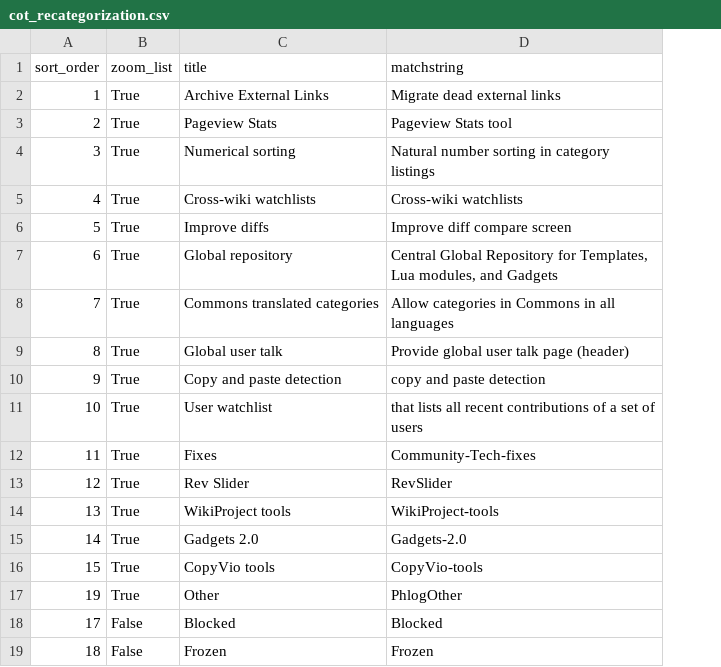
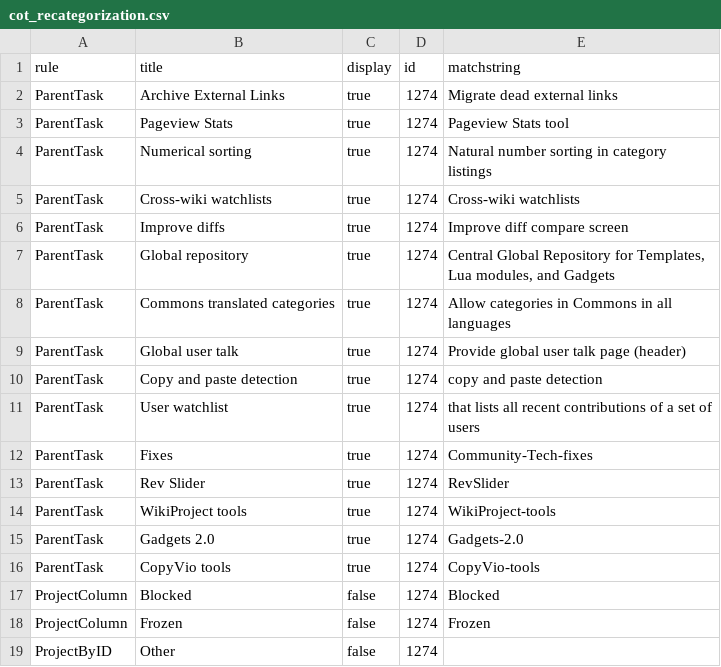
Before and after one commit to wikimedia/phlogiston, a CSV file: cot_recategorization.csv, drawn as a sheet; removed rows and columns are numbered as before the commit, all else as after; the diff names each change by its address in the sheet, - before the commit and + after, or states it on an @@ line.

Commit message:
converting recat files to new format

```diff
--- a/cot_recategorization.csv
+++ b/cot_recategorization.csv
-column A (sort_order), rows 2-16: 1 | 2 | 3 | 4 | 5 | 6 | 7 | 8 | 9 | 10 | 11 | 12 | 13 | 14 | 15; rows 18-19: 17 | 18
-column B (zoom_list), rows 2-16: all True; rows 18-19: False | False
+column A (rule), rows 2-18: ParentTask | ParentTask | ParentTask | ParentTask | ParentTask | ParentTask | ParentTask | ParentTask | ParentTask | ParentTask | ParentTask | ParentTask | ParentTask | ParentTask | ParentTask | ProjectColumn | ProjectColumn
+column C (display), rows 2-18: true | true | true | true | true | true | true | true | true | true | true | true | true | true | true | false | false
+column D (id), rows 2-18: all 1274
-row 17: 19 | True | Other | PhlogOther
+row 19: ProjectByID | Other | false | 1274
```
Also changed, not shown: red_recategorization.csv, tpg_recategorization.csv, 4 other files.
